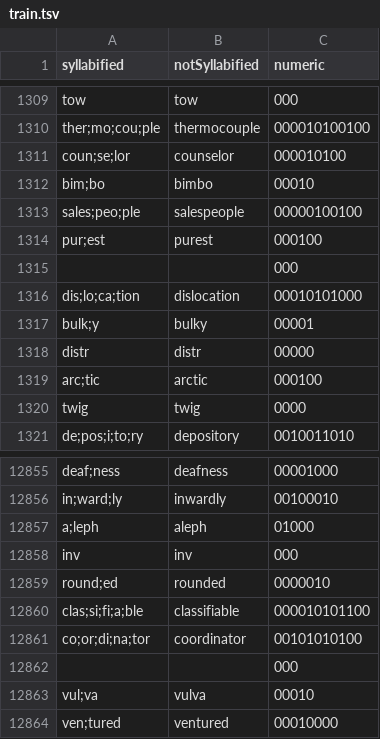
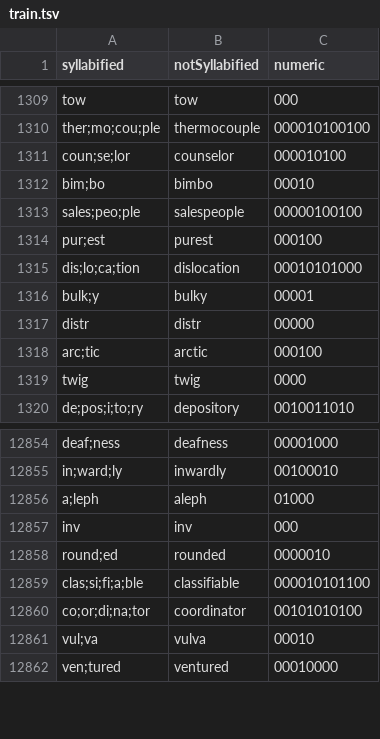
Before and after one commit to its-Annika/SyllabifyingEnglish, a TSV file: processedData/train.tsv, drawn as a sheet; only a part is shown, gaps mark what is left out; the diff names each change by its address in the sheet, - before the commit and + after, or states it on an @@ line.

Commit message:
removed empty lines

```diff
--- a/processedData/train.tsv
+++ b/processedData/train.tsv
-row 1315:  |  | 000
-row 12862:  |  | 000
```
